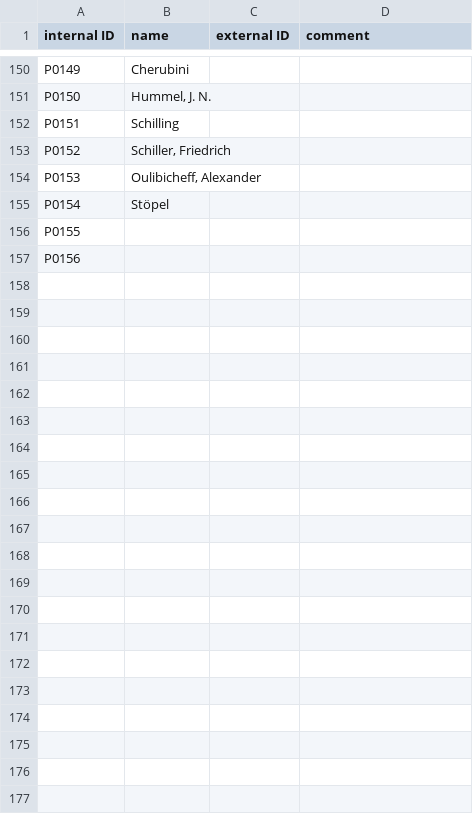
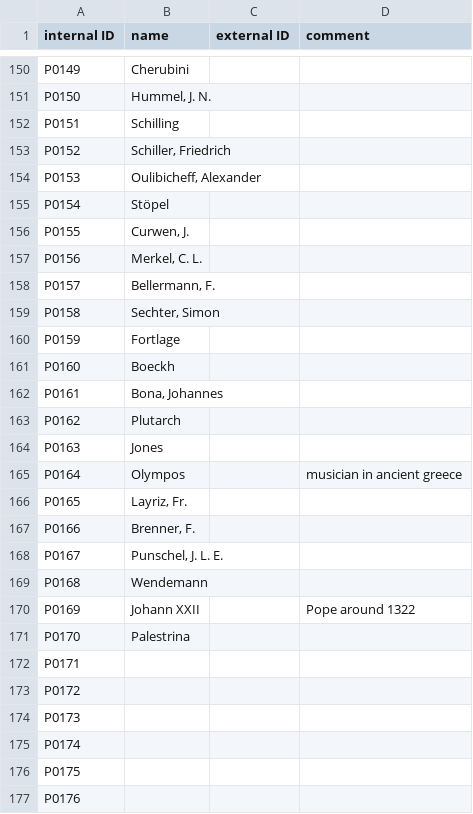
Before and after one commit to DCMLab/ddd, a TSV file: data/ID_persons.tsv, drawn as a sheet; only a part is shown, gaps mark what is left out.

```diff
--- a/data/ID_persons.tsv
+++ b/data/ID_persons.tsv
@@ -155,3 +155,23 @@ P0153	Oulibicheff, Alexander
 P0154	Stöpel		
-P0155			
-P0156			
+P0155	Curwen, J.		
+P0156	Merkel, C. L.		
+P0157	Bellermann, F.		
+P0158	Sechter, Simon		
+P0159	Fortlage		
+P0160	Boeckh		
+P0161	Bona, Johannes		
+P0162	Plutarch		
+P0163	Jones		
+P0164	Olympos		musician in ancient greece
+P0165	Layriz, Fr.		
+P0166	Brenner, F.		
+P0167	Punschel, J. L. E.		
+P0168	Wendemann		
+P0169	Johann XXII		Pope around 1322
+P0170	Palestrina		
+P0171			
+P0172			
+P0173			
+P0174			
+P0175			
+P0176			
```
Also changed, not shown: data/ID_works.tsv.
